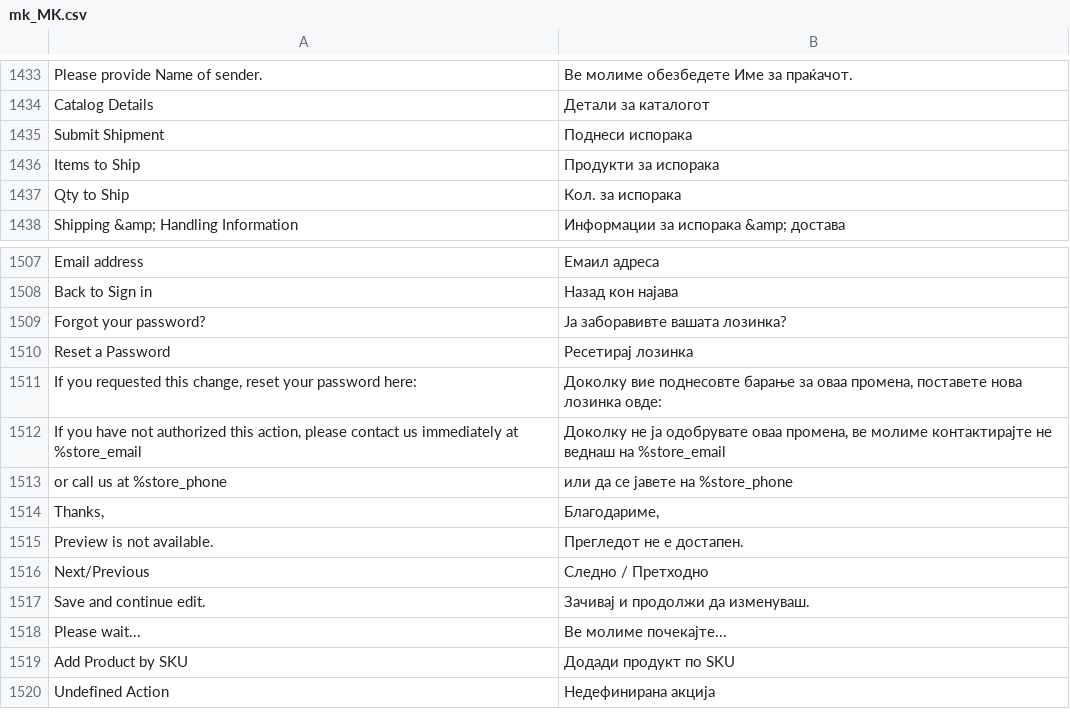
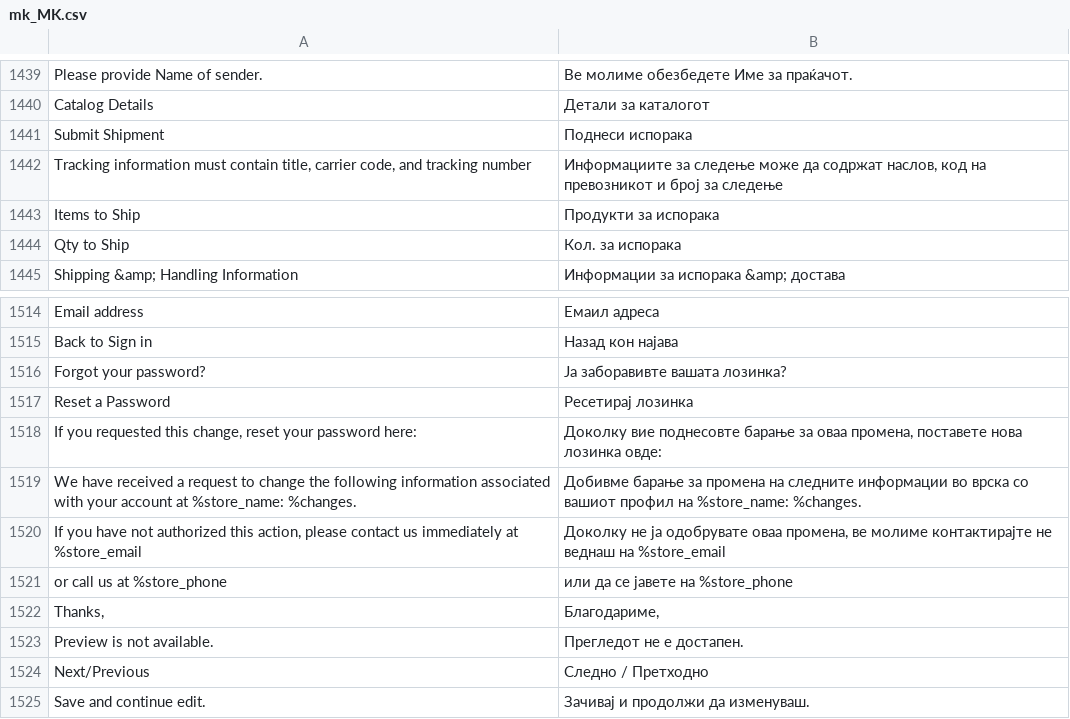
Before and after one commit to magento-l10n/language-mk_MK, a CSV file: mk_MK.csv, drawn as a sheet; only a part is shown, gaps mark what is left out; the shorter side is filled out with more unchanged rows; the diff covers the shown part only; the diff names each change by its address in the sheet, - before the commit and + after, or states it on an @@ line.

```diff
--- a/mk_MK.csv
+++ b/mk_MK.csv
+row 1442: Tracking information must contain title, carrier code, and tracking number | Информациите за следење може да содржат наслов, код на превозникот и број за следење
+row 1519: We have received a request to change the following information associated with your account at %store_name: %changes. | Добивме барање за промена на следните информации во врска со вашиот профил на %store_name: %changes.
```
Also changed, not shown: 6 added rows elsewhere in this file, 1 other file.
